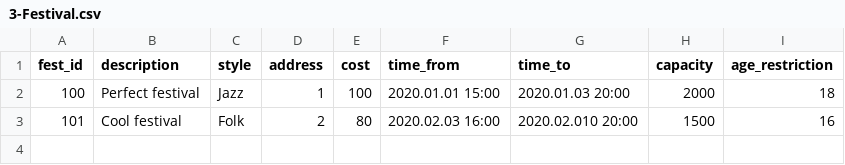
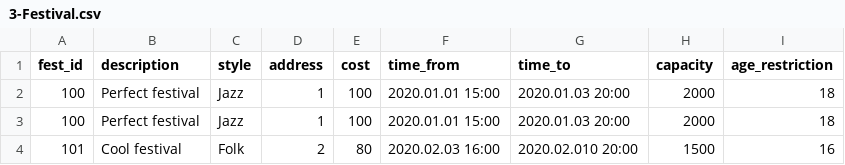
Before and after one commit to x00Pavel/festival-IS, a CSV file: src/data/3-Festival.csv, drawn as a sheet.

```diff
--- a/src/data/3-Festival.csv
+++ b/src/data/3-Festival.csv
@@ -2,2 +2,3 @@ fest_id,description,style,address,cost,time_from,time_to,capacity,age_restrictio
 100,Perfect festival,Jazz,1,100,2020.01.01 15:00,2020.01.03 20:00,2000,18
+100,Perfect festival,Jazz,1,100,2020.01.01 15:00,2020.01.03 20:00,2000,18
 101,Cool festival,Folk,2,80,2020.02.03 16:00,2020.02.010 20:00,1500,16
```
Also changed, not shown: src/data/1-User.csv, 10 other files.
